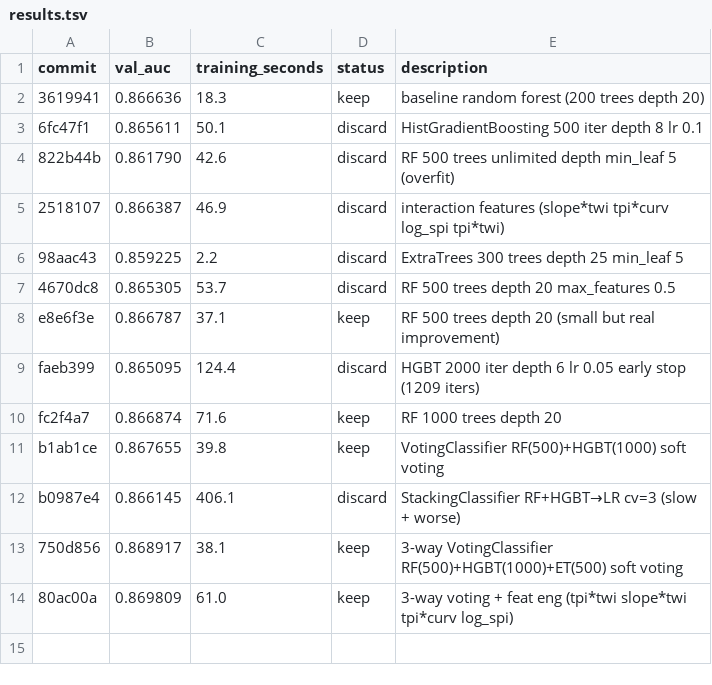
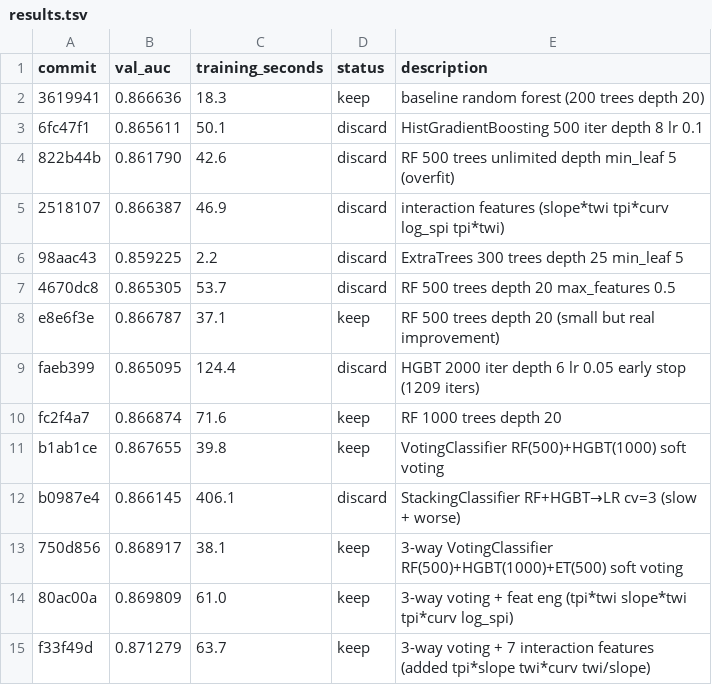
Before and after one commit to camerhann/autoresearch, a TSV file: results.tsv, drawn as a sheet.

Commit message:
results: keep AUC 0.8713 — twi/slope ratio powerful new feature

```diff
--- a/results.tsv
+++ b/results.tsv
@@ -14 +14,2 @@ b0987e4	0.866145	406.1	discard	StackingClassifier RF+HGBT→LR cv=3 (slow + wors
 80ac00a	0.869809	61.0	keep	3-way voting + feat eng (tpi*twi slope*twi tpi*curv log_spi)
+f33f49d	0.871279	63.7	keep	3-way voting + 7 interaction features (added tpi*slope twi*curv twi/slope)
```
Also changed, not shown: 1 other file.
